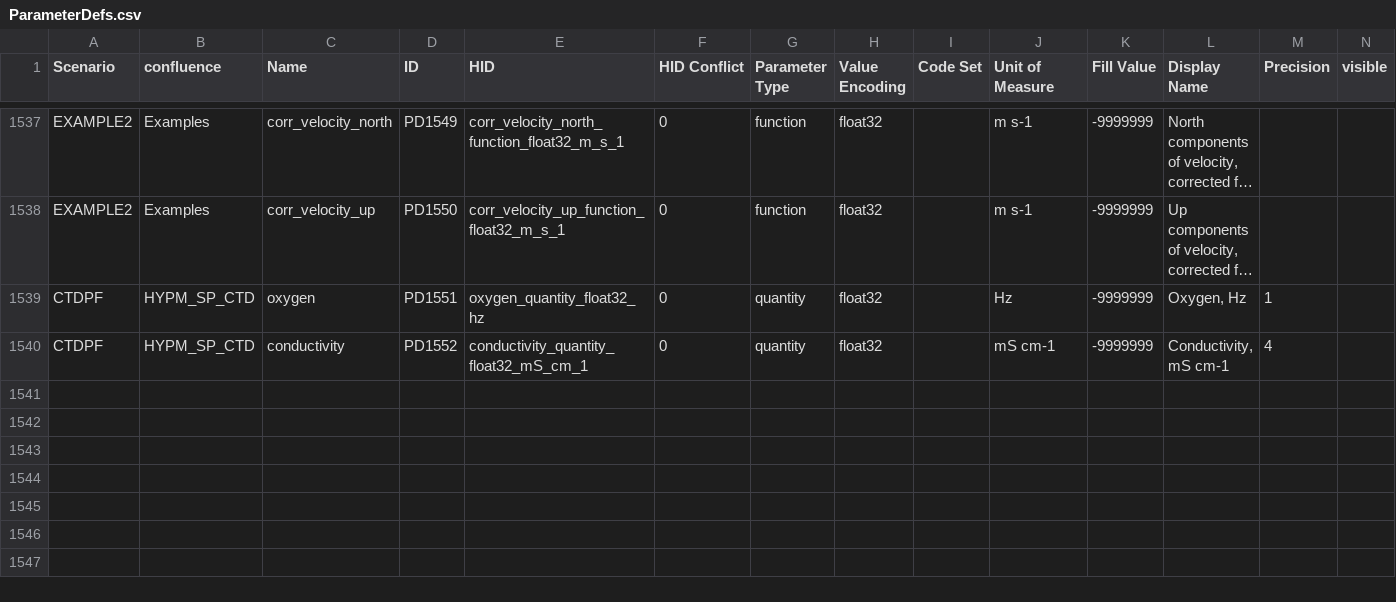
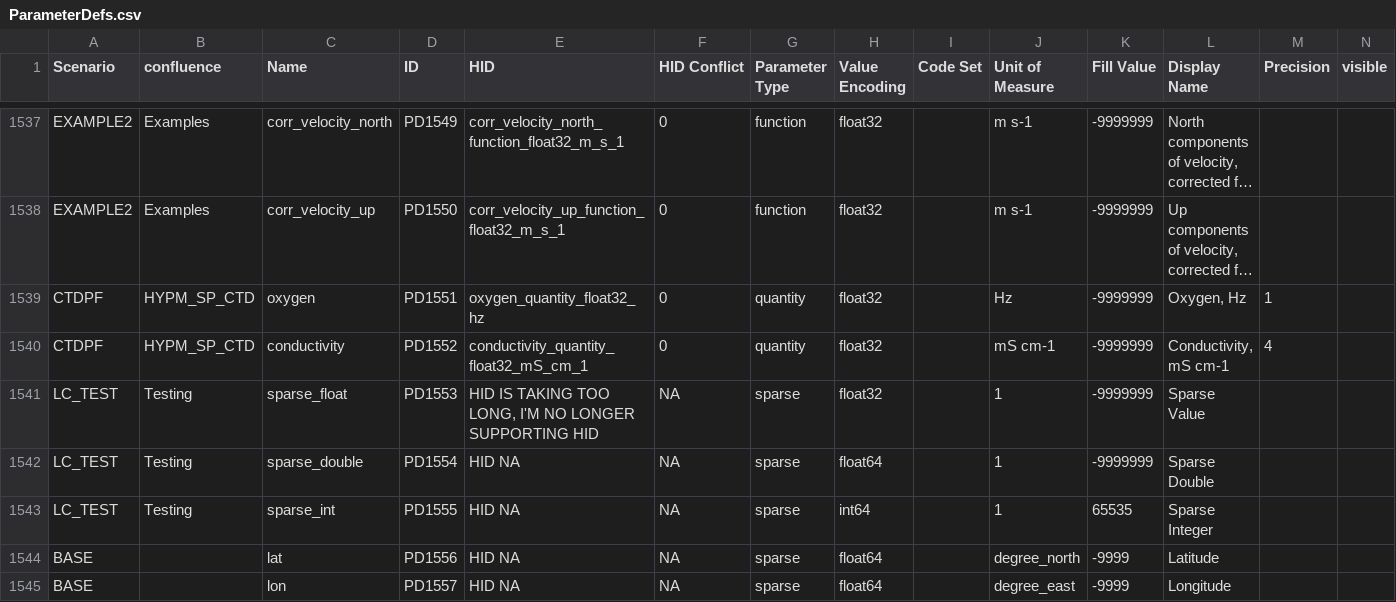
Before and after one commit to ooici/ion-definitions, a CSV file: res/preload/r2_ioc/ParameterDefs.csv, drawn as a sheet; only a part is shown, gaps mark what is left out; long unchanged cells end in …; rows hold the shown columns only; the diff names each change by its address in the sheet, - before the commit and + after, or states it on an @@ line.

Commit message:
Updates BASE preload parameter set

```diff
--- a/res/preload/r2_ioc/ParameterDefs.csv
+++ b/res/preload/r2_ioc/ParameterDefs.csv
+row 1541: LC_TEST | Testing | sparse_float | PD1553 | HID IS TAKING TOO LONG, I'M NO LONGER SUPPORTING HID | NA | sparse | float32 |  | 1 | -9999999 | Sparse Value
+row 1542: LC_TEST | Testing | sparse_double | PD1554 | HID NA | NA | sparse | float64 |  | 1 | -9999999 | Sparse Double
+row 1543: LC_TEST | Testing | sparse_int | PD1555 | HID NA | NA | sparse | int64 |  | 1 | 65535 | Sparse Integer
+row 1544: BASE |  | lat | PD1556 | HID NA | NA | sparse | float64 |  | degree_north | -9999 | Latitude
+row 1545: BASE |  | lon | PD1557 | HID NA | NA | sparse | float64 |  | degree_east | -9999 | Longitude
```
